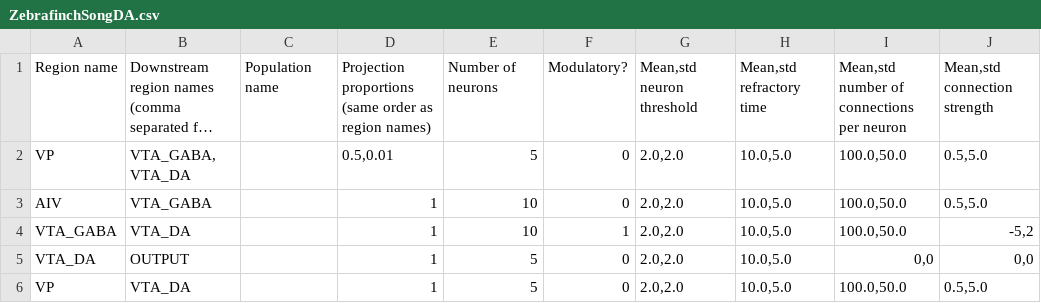
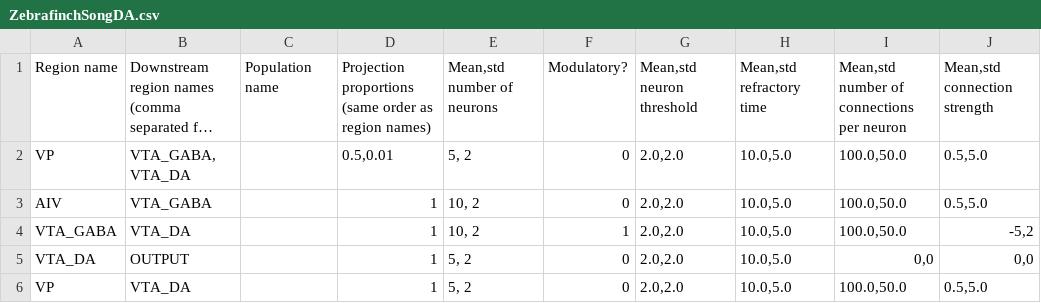
Before and after one commit to briankardon/psynapse, a CSV file: Source/ZebrafinchSongDA.csv, drawn as a sheet; long unchanged cells end in …; the diff names each change by its address in the sheet, - before the commit and + after, or states it on an @@ line.

Commit message:
Updated connectome files to match the new specification with probabilistic numbers of neurons.

```diff
--- a/Source/ZebrafinchSongDA.csv
+++ b/Source/ZebrafinchSongDA.csv
-E1: Number of neurons
+E1: Mean,std number of neurons
-E2: 5
+E2: 5, 2
-E3:E4: 10
+E3:E4: 10, 2
-E5:E6: 5
+E5:E6: 5, 2
```
Also changed, not shown: Source/TestConnectome.csv.
